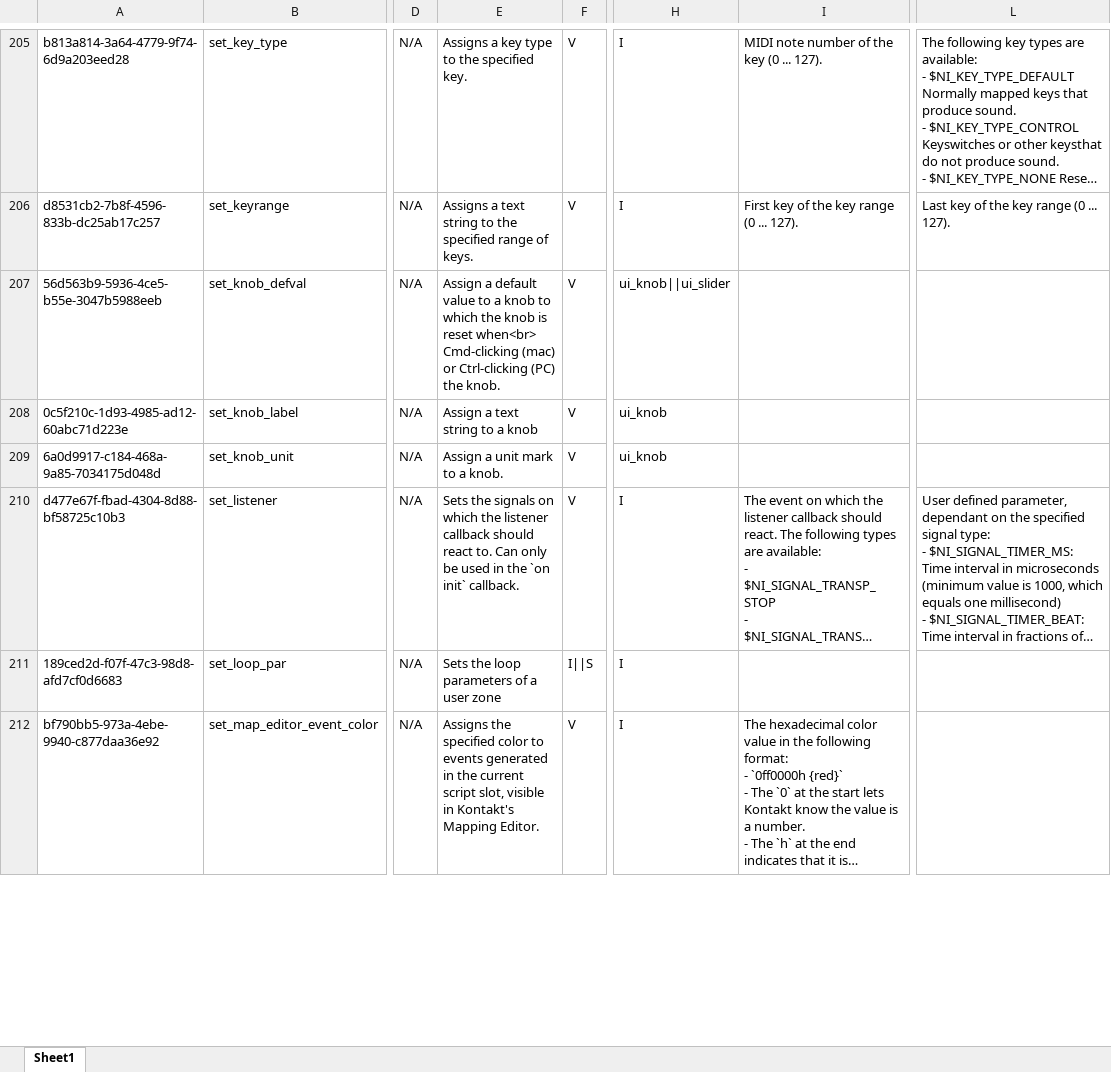
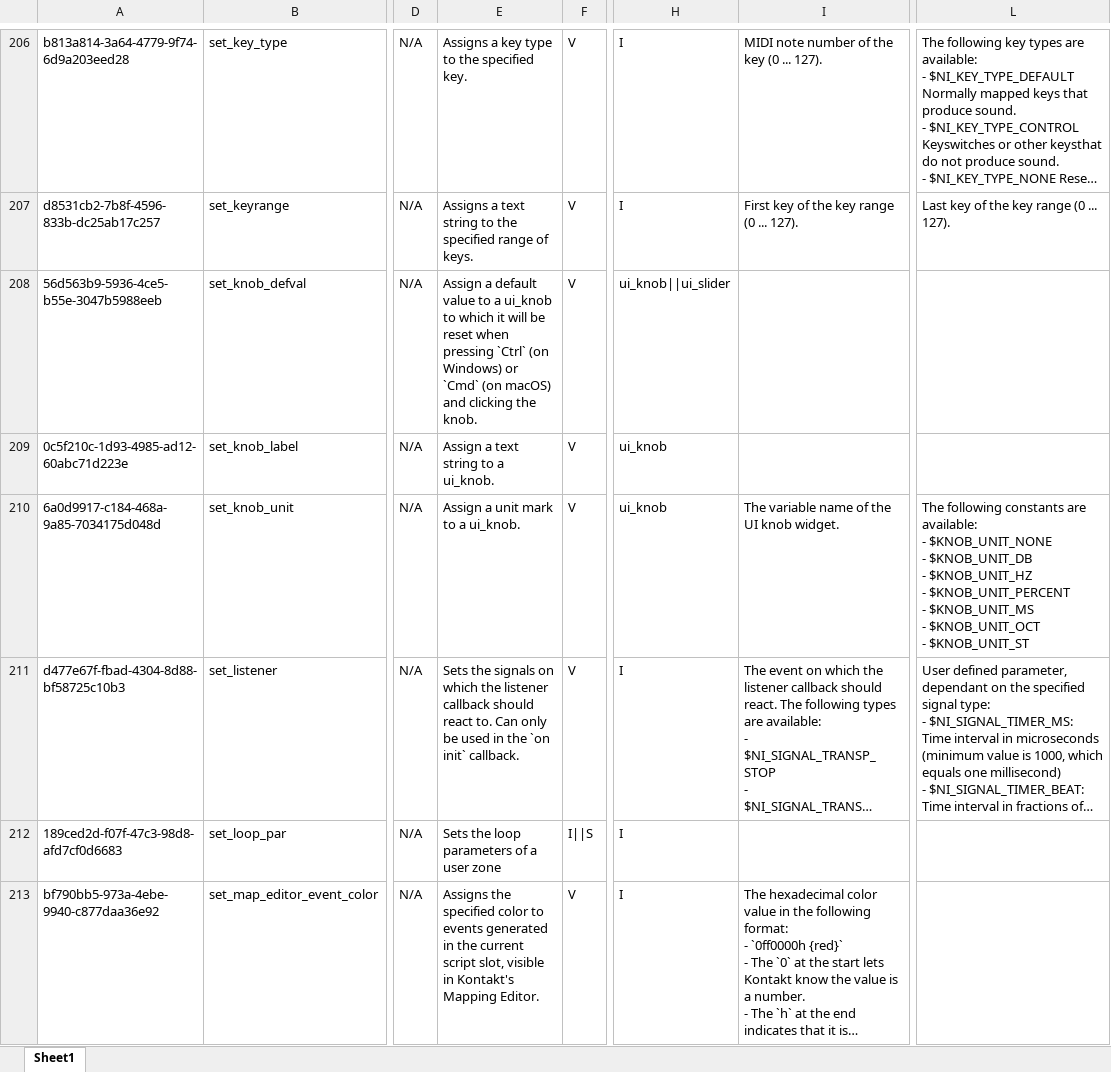
Before and after one commit to r-koubou/KSPCompiler, an Excel workbook: Data/Symbols/wip_command.xlsx, sheet Sheet1, drawn as a sheet; only a part is shown, gaps mark what is left out; long unchanged cells end in …; values as stored, in another font and other column widths than the file's, no cell formats; addresses are those after the commit; ↵ is a line break in a cell; the diff covers the shown part only; the diff names each change by its address in the sheet, - before the commit and + after, or states it on an @@ line.

```diff
--- a/Data/Symbols/wip_command.xlsx (sheet Sheet1)
+++ b/Data/Symbols/wip_command.xlsx (sheet Sheet1)
-E208: …to a knob to which the knob is reset when<br> Cmd-clicking (mac) or Ctrl-clicking (PC) the knob.
+E208: …to a ui_knob to which it will be reset when pressing `Ctrl` (on Windows) or `Cmd` (on macOS) and clicking the knob.
-E209: Assign a text string to a knob
+E209: Assign a text string to a ui_knob.
-E210: Assign a unit mark to a knob.
+E210: Assign a unit mark to a ui_knob.
-I210: (empty)
+I210: The variable name of the UI knob widget.
-L210: (empty)
+L210: The following constants are available: ↵ - $KNOB_UNIT_NONE ↵ - $KNOB_UNIT_DB ↵ - $KNOB_UNIT_HZ ↵ - $KNOB_UNIT_PERCENT ↵ - $KNOB_UNIT_MS ↵ - $KNOB_UNIT_OCT ↵ - $KNOB_UNIT_ST
```
Also changed, not shown: 1 added row and 131 edited cells elsewhere in this sheet, cell formats.
